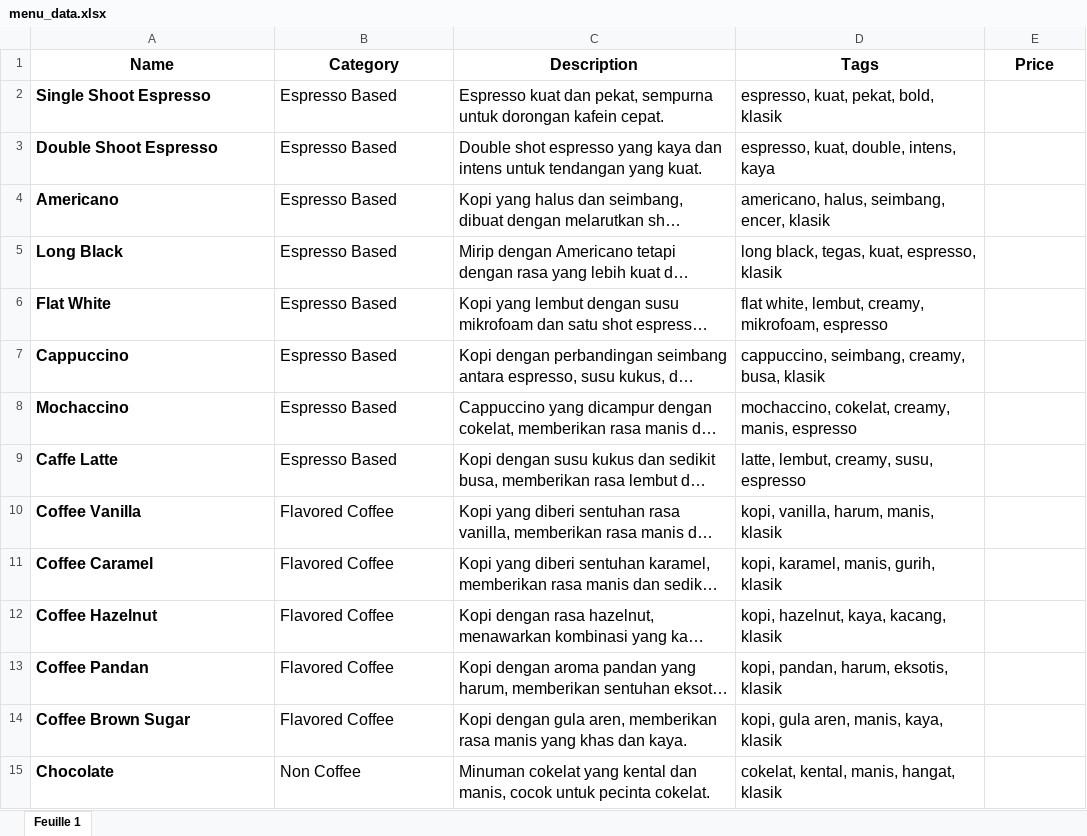
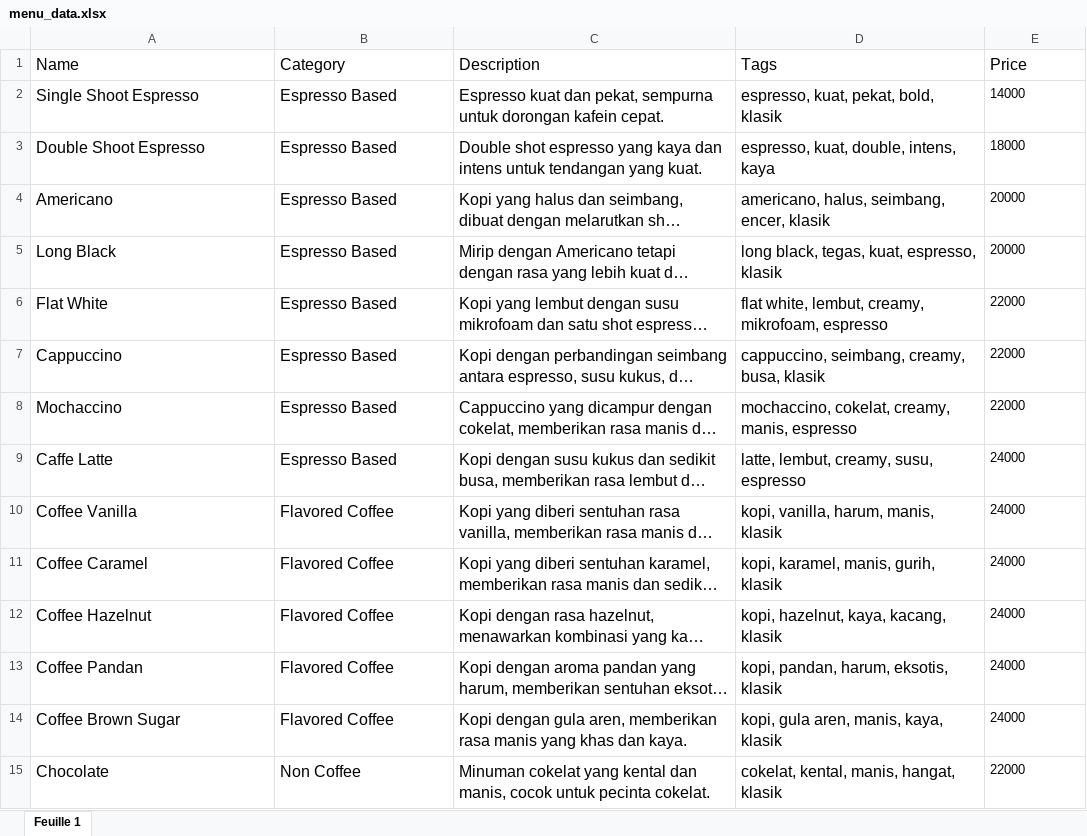
Before and after one commit to khatulistyr/lovresso-cbf, an Excel workbook: yudhistira-back/menu_data.xlsx, sheet Feuille 1, drawn as a sheet; only a part is shown; long unchanged cells end in …; values as stored, in another font and other column widths than the file's, no borders; the diff covers the shown part only; the diff names each change by its address in the sheet, - before the commit and + after, or states it on an @@ line.

```diff
--- a/yudhistira-back/menu_data.xlsx (sheet Feuille 1)
+++ b/yudhistira-back/menu_data.xlsx (sheet Feuille 1)
@@ A1:E1 bold: on → off, alignment: center → left @@
-A2:A15 bold: on
+A2:A15 bold: off
-E2 (Price): (empty)
+E2 (Price): 14000
-E3 (Price): (empty)
+E3 (Price): 18000
-E4:E5 (Price): (empty)
+E4:E5 (Price): 20000
-E6:E8 (Price): (empty)
+E6:E8 (Price): 22000
-E9:E14 (Price): (empty)
+E9:E14 (Price): 24000
-E15 (Price): (empty)
+E15 (Price): 22000
```
Also changed, not shown: 25 edited cells and cell formats elsewhere in this sheet, 36 other files.
